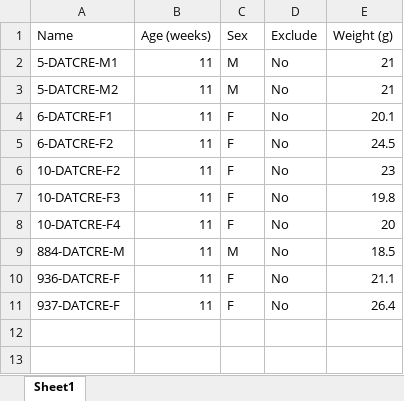
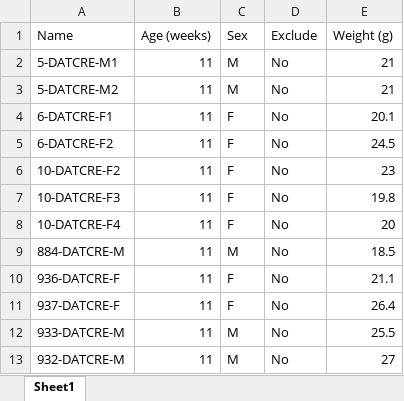
Before and after one commit to KravitzLab/Schoukroun2026, an Excel workbook: Data/Figure2/Wk0KeyPhotometry.xlsx, sheet Sheet1, drawn as a sheet; values as stored, in another font and other column widths than the file's, no borders; the diff names each change by its address in the sheet, - before the commit and + after, or states it on an @@ line.

```diff
--- a/Data/Figure2/Wk0KeyPhotometry.xlsx (sheet Sheet1)
+++ b/Data/Figure2/Wk0KeyPhotometry.xlsx (sheet Sheet1)
+row 12: 933-DATCRE-M | 11 | M | No | 25.5
+row 13: 932-DATCRE-M | 11 | M | No | 27
```
Also changed, not shown: Data/Figure2/Wk10KeyPhotometry.xlsx, 5 other files.
